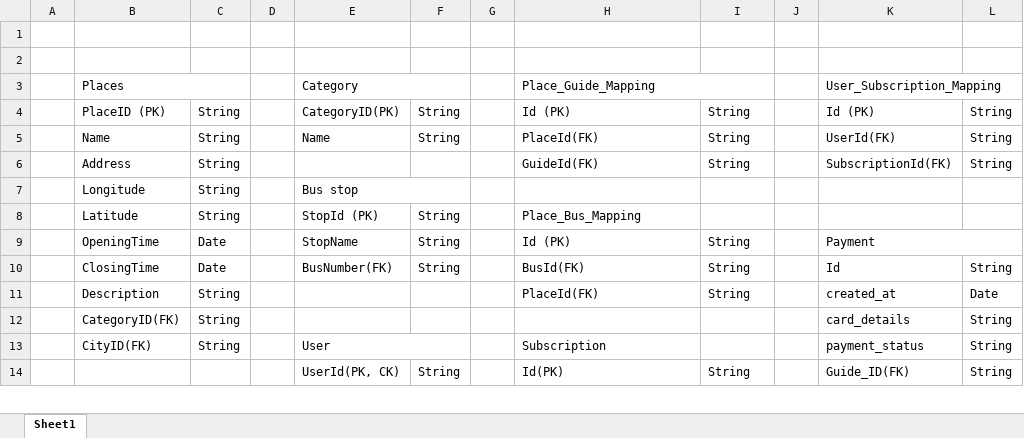
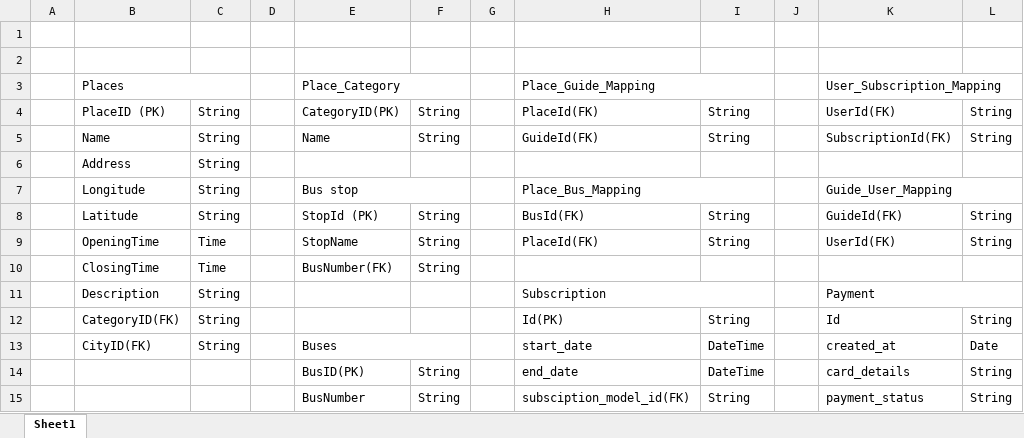
Before and after one commit to Bhavin1324/TourGuide_TLT, an Excel workbook: DB_Structure.xlsx, sheet Sheet1, drawn as a sheet; only a part is shown; values as stored, in another font and other column widths than the file's, no cell formats; removed rows and columns are numbered as before the commit, all else as after; the diff covers the shown part only; the diff names each change by its address in the sheet, - before the commit and + after, or states it on an @@ line.

```diff
--- a/DB_Structure.xlsx (sheet Sheet1)
+++ b/DB_Structure.xlsx (sheet Sheet1)
-E3: Category
+E3: Place_Category
-H4: Id (PK)
+H4: PlaceId(FK)
-K4: Id (PK)
+K4: UserId(FK)
-H5: PlaceId(FK)
+H5: GuideId(FK)
-K5: UserId(FK)
+K5: SubscriptionId(FK)
-row 6:  | Address | String |  |  |  |  | GuideId(FK) | String |  | SubscriptionId(FK) | String
+row 6:  | Address | String
-H7: (empty)
+H7: Place_Bus_Mapping
+H7:I7 merged
-K7: (empty)
+K7: Guide_User_Mapping
+K7:L7 merged
-H8: Place_Bus_Mapping
+H8: BusId(FK)
-I8: (empty)
+I8: String
-K8: (empty)
+K8: GuideId(FK)
-L8:L9: (empty)
+L8:L9: String
-C9: Date
+C9: Time
-H9: Id (PK)
+H9: PlaceId(FK)
-K9: Payment
+K9: UserId(FK)
-K9:L9 merged
-row 10:  | ClosingTime | Date |  | BusNumber(FK) | String |  | BusId(FK) | String |  | Id | String
-row 11:  | Description | String |  |  |  |  | PlaceId(FK) | String |  | created_at | Date
+row 10:  | ClosingTime | Time |  | BusNumber(FK) | String
+row 11:  | Description | String |  |  |  |  | Subscription |  |  | Payment
-H12: (empty)
+H12: Id(PK)
-I12: (empty)
+I12: String
-K12: card_details
+K12: Id
-row 13:  | CityID(FK) | String |  | User |  |  | Subscription |  |  | payment_status | String
+row 13:  | CityID(FK) | String |  | Buses |  |  | start_date | DateTime |  | created_at | Date
+row 14:  |  |  |  | BusID(PK) | String |  | end_date | DateTime |  | card_details | String
-E15: UserId(PK, CK)
+E15: BusNumber
-H15: Id(PK)
+H15: subsciption_model_id(FK)
-K15: Guide_ID(FK)
+K15: payment_status
```
Also changed, not shown: 14 added rows, 22 removed rows, 11 edited cells and merged cells elsewhere in this sheet, cell formats, 22 other files.
